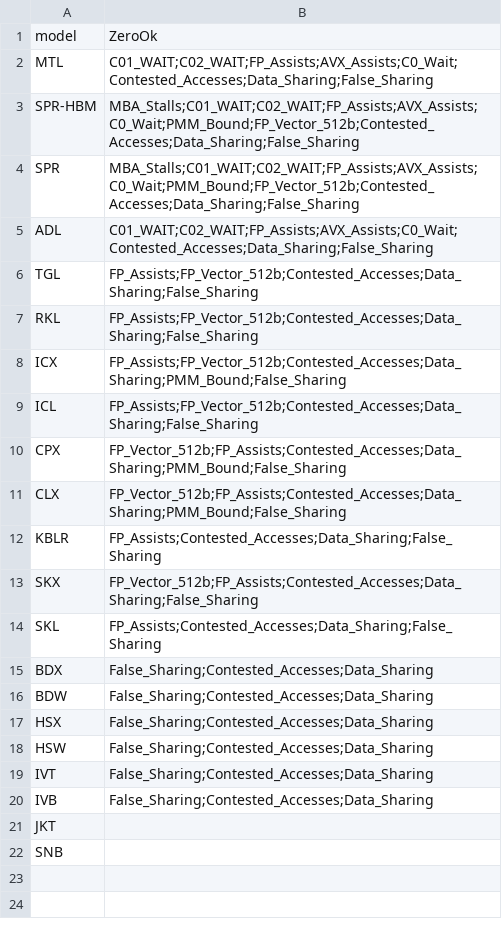
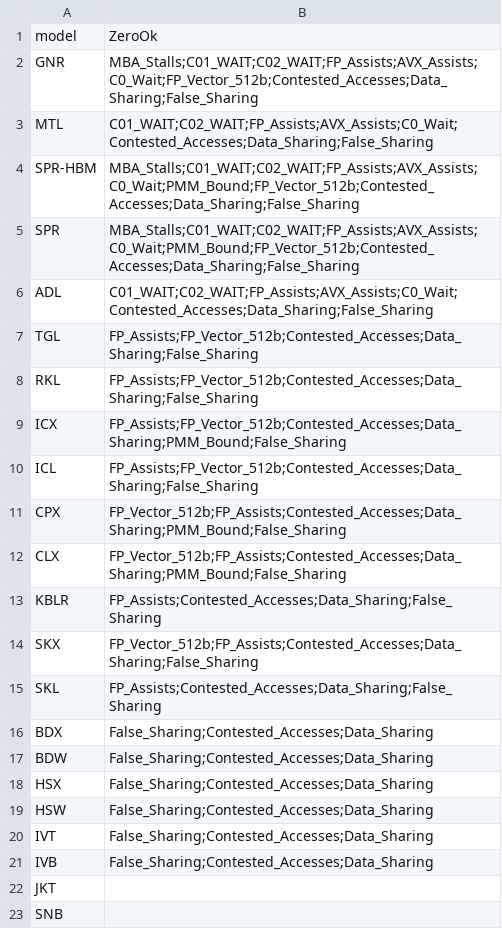
Before and after one commit to aayasin/perf-tools, a CSV file: settings/tma-zero-ok.csv, drawn as a sheet; the diff names each change by its address in the sheet, - before the commit and + after, or states it on an @@ line.

```diff
--- a/settings/tma-zero-ok.csv
+++ b/settings/tma-zero-ok.csv
+row 2: GNR | MBA_Stalls;C01_WAIT;C02_WAIT;FP_Assists;AVX_Assists;C0_Wait;FP_Vector_512b;Contested_Accesses;Data_Sharing;False_Sharing
```
Also changed, not shown: settings/tma-many-counters.csv, 3 other files.
